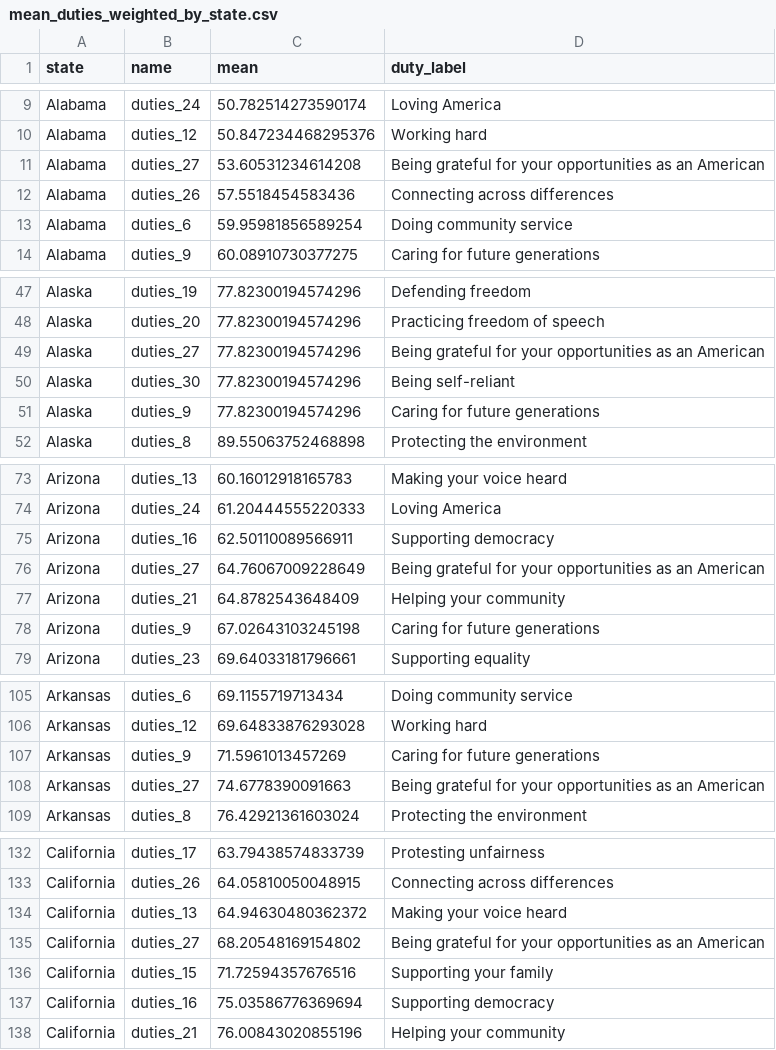
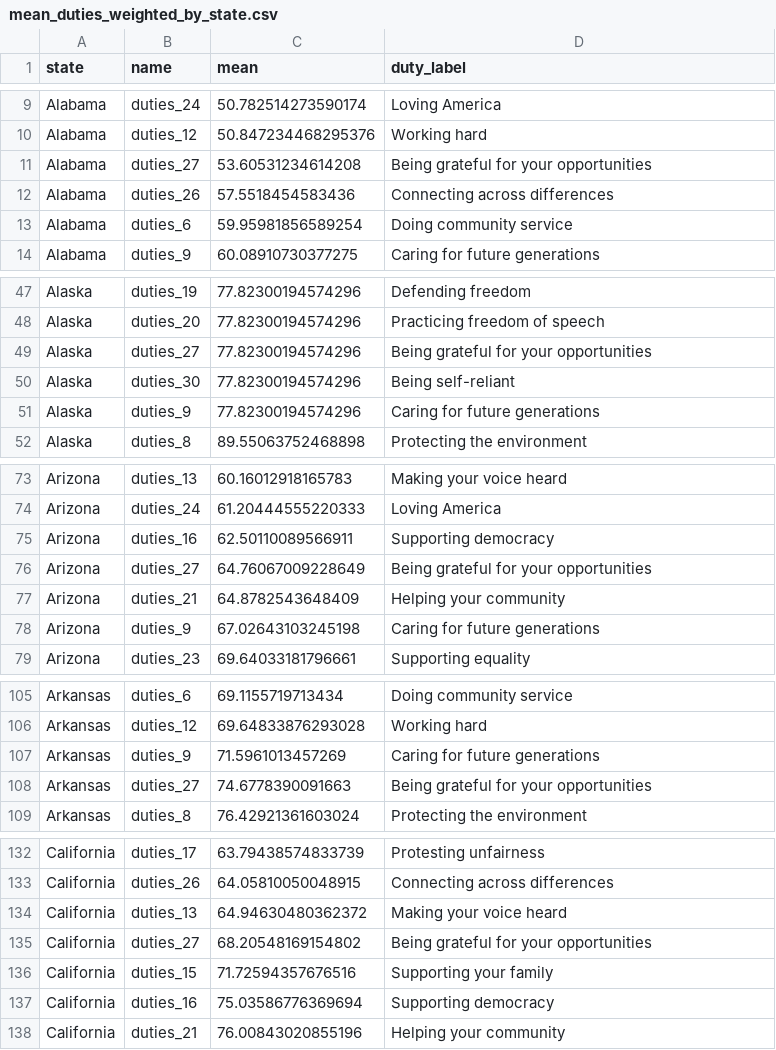
Before and after one commit to jaredwhalen/civic-responsibility, a CSV file: src/lib/data/csvs/mean_duties_weighted_by_state.csv, drawn as a sheet; only a part is shown, gaps mark what is left out; the diff covers the shown part only.

```diff
--- a/src/lib/data/csvs/mean_duties_weighted_by_state.csv
+++ b/src/lib/data/csvs/mean_duties_weighted_by_state.csv
@@ -10,3 +10,3 @@ Alabama,duties_24,50.782514273590174,Loving America
 Alabama,duties_12,50.847234468295376,Working hard
-Alabama,duties_27,53.60531234614208,Being grateful for your opportunities as an American
+Alabama,duties_27,53.60531234614208,Being grateful for your opportunities
 Alabama,duties_26,57.5518454583436,Connecting across differences
@@ -48,3 +48,3 @@ Alaska,duties_19,77.82300194574296,Defending freedom
 Alaska,duties_20,77.82300194574296,Practicing freedom of speech
-Alaska,duties_27,77.82300194574296,Being grateful for your opportunities as an American
+Alaska,duties_27,77.82300194574296,Being grateful for your opportunities
 Alaska,duties_30,77.82300194574296,Being self-reliant
@@ -75,3 +75,3 @@ Arizona,duties_24,61.20444555220333,Loving America
 Arizona,duties_16,62.50110089566911,Supporting democracy
-Arizona,duties_27,64.76067009228649,Being grateful for your opportunities as an American
+Arizona,duties_27,64.76067009228649,Being grateful for your opportunities
 Arizona,duties_21,64.8782543648409,Helping your community
@@ -107,3 +107,3 @@ Arkansas,duties_12,69.64833876293028,Working hard
 Arkansas,duties_9,71.5961013457269,Caring for future generations
-Arkansas,duties_27,74.6778390091663,Being grateful for your opportunities as an American
+Arkansas,duties_27,74.6778390091663,Being grateful for your opportunities
 Arkansas,duties_8,76.42921361603024,Protecting the environment
@@ -134,3 +134,3 @@ California,duties_26,64.05810050048915,Connecting across differences
 California,duties_13,64.94630480362372,Making your voice heard
-California,duties_27,68.20548169154802,Being grateful for your opportunities as an American
+California,duties_27,68.20548169154802,Being grateful for your opportunities
 California,duties_15,71.72594357676516,Supporting your family
```
Also changed, not shown: 46 edited cells elsewhere in this file, src/lib/data/csvs/table_church.csv, src/lib/data/csvs/table_ideology.csv, 40 other files.
